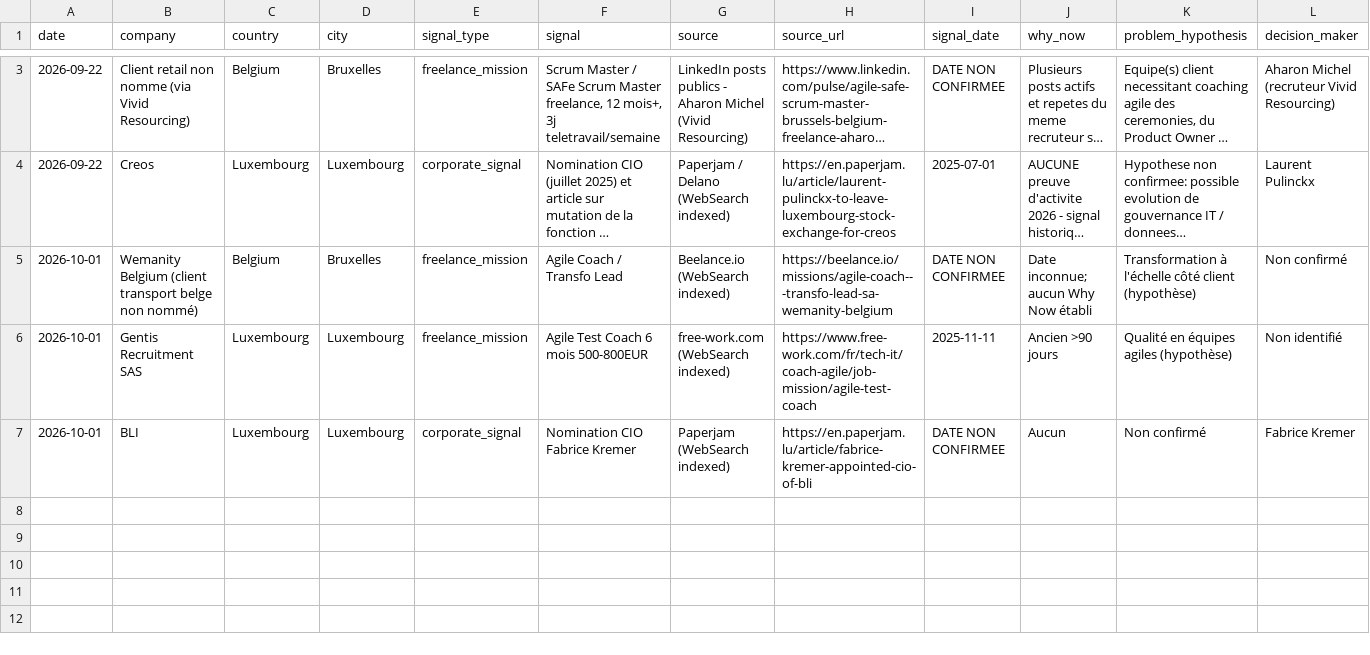
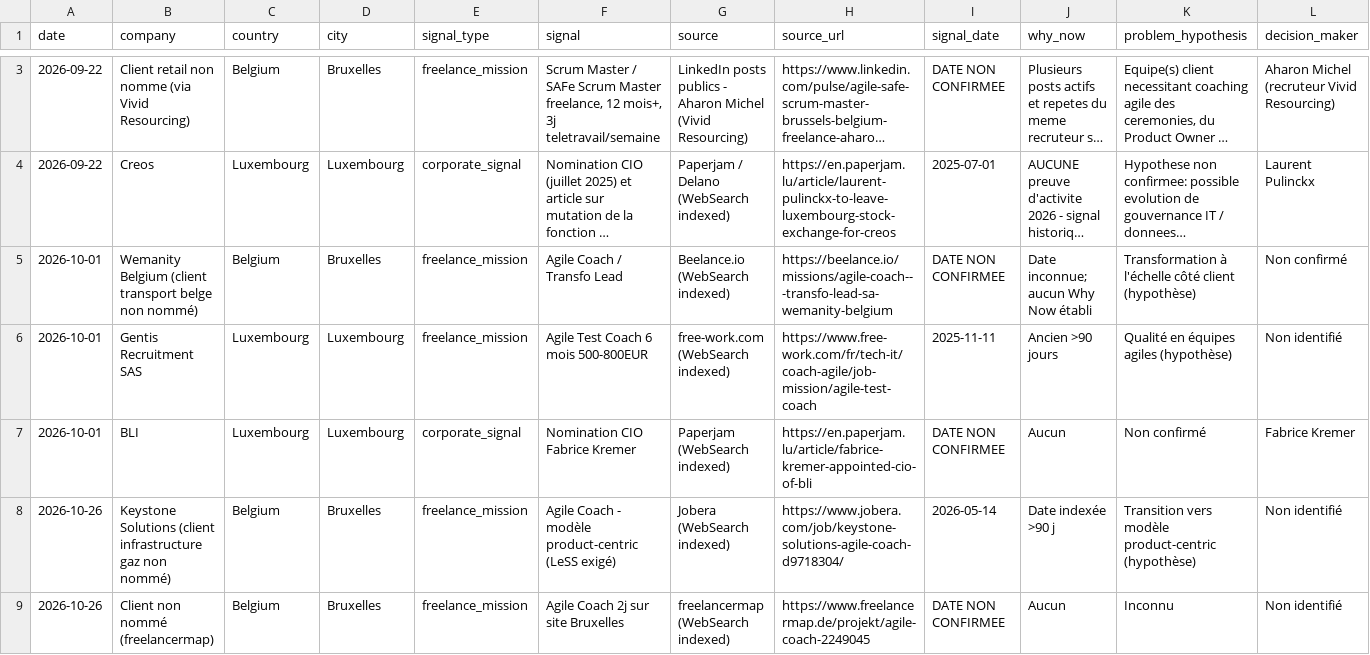
Before and after one commit to salimgomri/aigileBusinessHunter, a CSV file: prospects-history.csv, drawn as a sheet; only a part is shown, gaps mark what is left out; long unchanged cells end in …; rows hold the shown columns only; the diff covers the shown part only; the diff names each change by its address in the sheet, - before the commit and + after, or states it on an @@ line.

```diff
--- a/prospects-history.csv
+++ b/prospects-history.csv
+row 8: 2026-10-26 | Keystone Solutions (client infrastructure gaz non nommé) | Belgium | Bruxelles | freelance_mission | Agile Coach - modèle product-centric (LeSS exigé) | Jobera (WebSearch indexed) | https://www.jobera.com/job/keystone-solutions-agile-coach-d9718304/ | 2026-05-14 | Date indexée >90 j | Transition vers modèle product-centric (hypothèse) | Non identifié
+row 9: 2026-10-26 | Client non nommé (freelancermap) | Belgium | Bruxelles | freelance_mission | Agile Coach 2j sur site Bruxelles | freelancermap (WebSearch indexed) | https://www.freelancermap.de/projekt/agile-coach-2249045 | DATE NON CONFIRMEE | Aucun | Inconnu | Non identifié
```
Also changed, not shown: 2 added rows and 2 edited cells elsewhere in this file, 1 other file.
